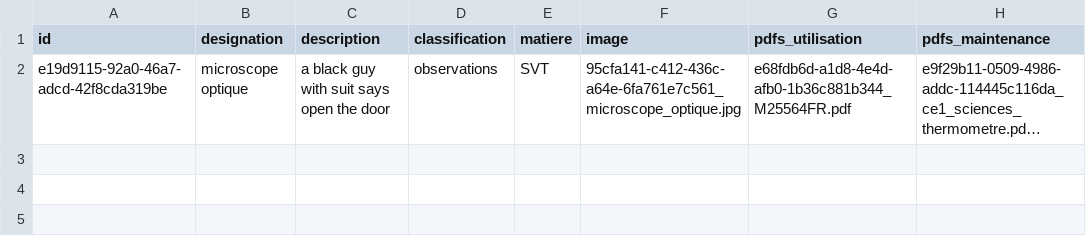
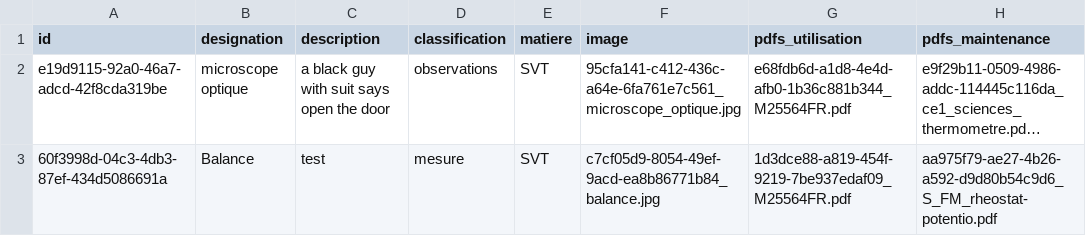
Before and after one commit to mouloudelarram/dynamic_labo, a CSV file: data/equipments.csv, drawn as a sheet; long unchanged cells end in …; the diff names each change by its address in the sheet, - before the commit and + after, or states it on an @@ line.

```diff
--- a/data/equipments.csv
+++ b/data/equipments.csv
+row 3: 60f3998d-04c3-4db3-87ef-434d5086691a | Balance | test | mesure | SVT | c7cf05d9-8054-49ef-9acd-ea8b86771b84_balance.jpg | 1d3dce88-a819-454f-9219-7be937edaf09_M25564FR.pdf | aa975f79-ae27-4b26-a592-d9d80b54c9d6_S_FM_rheostat-potentio.pdf
```
Also changed, not shown: 5 other files.
